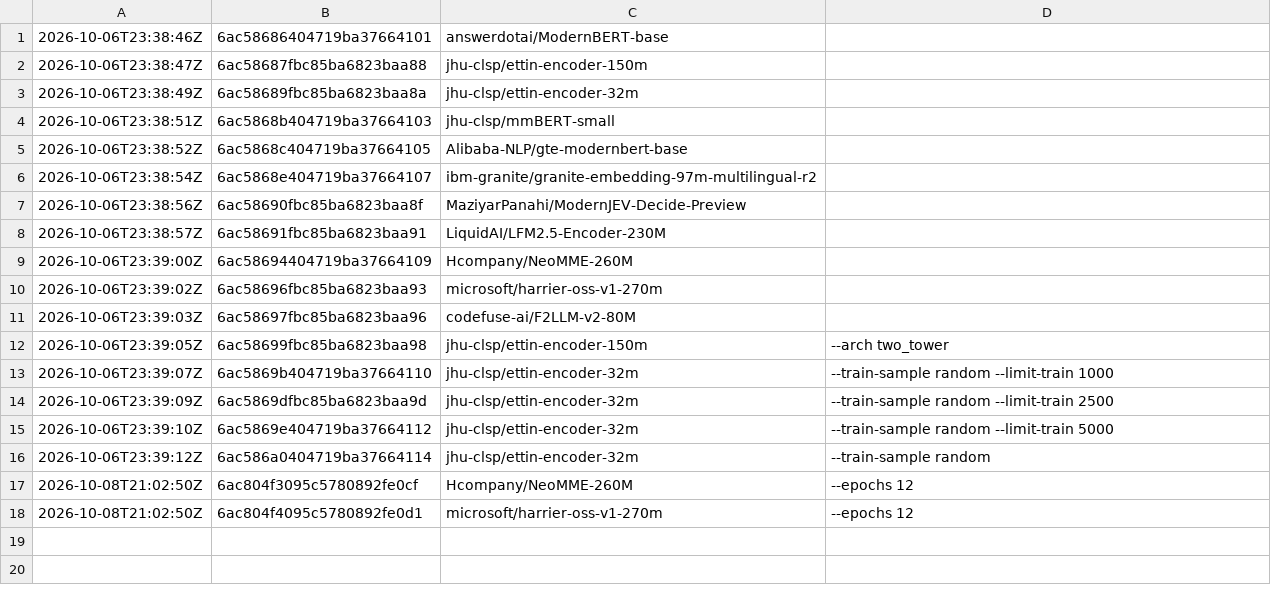
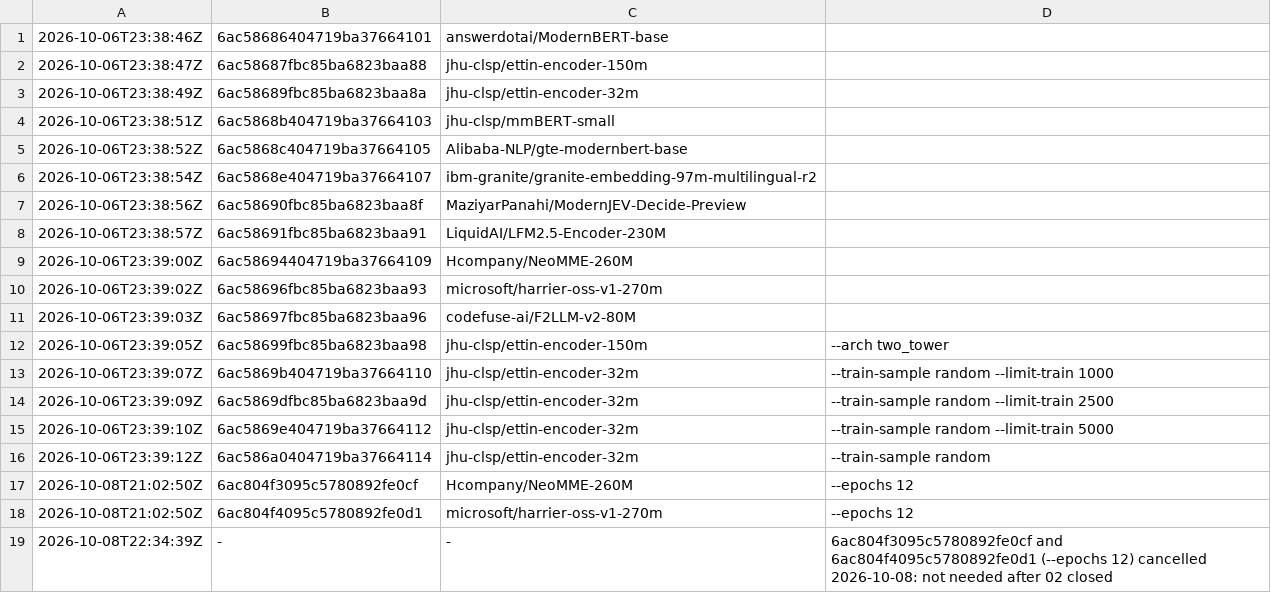
Before and after one commit to baobab-tech/decision-models-experiments, a TSV file: experiments/02-fine-tuning/results/jobs_sweep2.tsv, drawn as a sheet.

```diff
--- a/experiments/02-fine-tuning/results/jobs_sweep2.tsv
+++ b/experiments/02-fine-tuning/results/jobs_sweep2.tsv
@@ -18 +18,2 @@
 2026-10-08T21:02:50Z	6ac804f4095c5780892fe0d1	microsoft/harrier-oss-v1-270m	--epochs 12
+2026-10-08T22:34:39Z	-	-	6ac804f3095c5780892fe0cf and 6ac804f4095c5780892fe0d1 (--epochs 12) cancelled 2026-10-08: not needed after 02 closed
```
Also changed, not shown: 1 other file.
